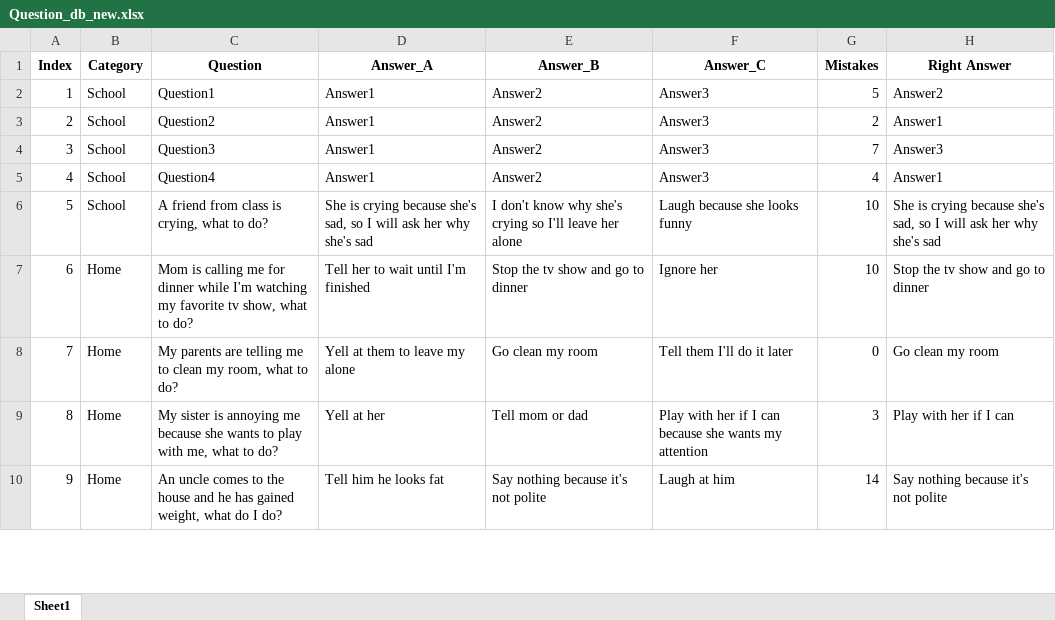
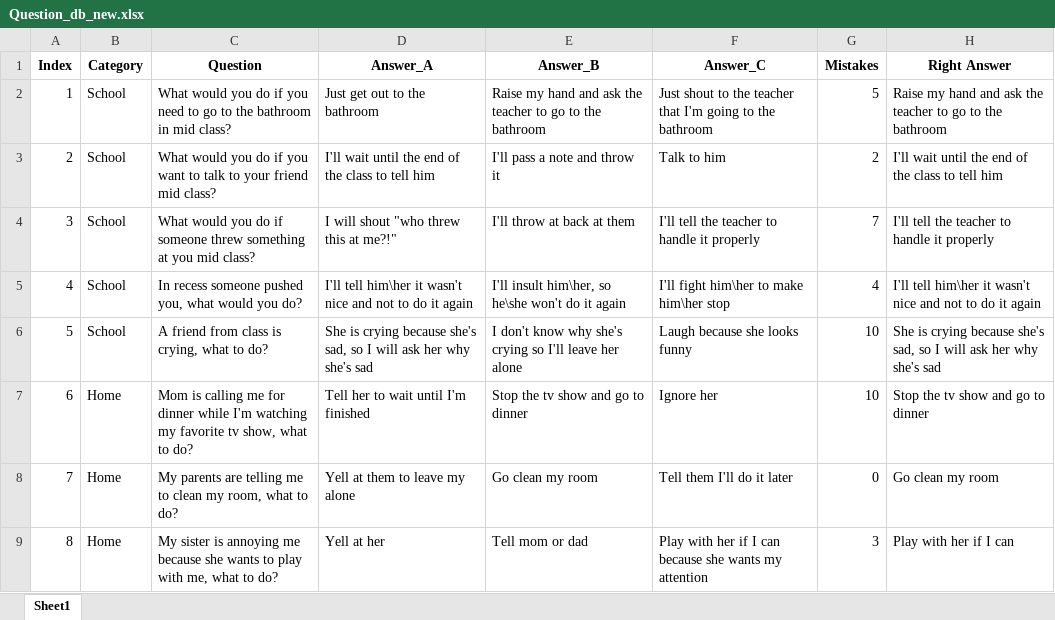
Before and after one commit to amit9530/Stark_Industries, an Excel workbook: Question_db_new.xlsx, sheet Sheet1, drawn as a sheet; only a part is shown; the shorter side is filled out with more unchanged rows; values as stored, in another font and other column widths than the file's, no borders; the diff names each change by its address in the sheet, - before the commit and + after, or states it on an @@ line.

Commit message:
Add 4 school questions

```diff
--- a/Question_db_new.xlsx (sheet Sheet1)
+++ b/Question_db_new.xlsx (sheet Sheet1)
-C2 (Question): Question1
+C2 (Question): What would you do if you need to go to the bathroom in mid class?
-D2 (Answer_A): Answer1
+D2 (Answer_A): Just get out to the bathroom
-E2 (Answer_B): Answer2
+E2 (Answer_B): Raise my hand and ask the teacher to go to the bathroom
-F2 (Answer_C): Answer3
+F2 (Answer_C): Just shout to the teacher that I'm going to the bathroom
-H2 (Right Answer): Answer2
+H2 (Right Answer): Raise my hand and ask the teacher to go to the bathroom
-C3 (Question): Question2
+C3 (Question): What would you do if you want to talk to your friend mid class?
-D3 (Answer_A): Answer1
+D3 (Answer_A): I'll wait until the end of the class to tell him
-E3 (Answer_B): Answer2
+E3 (Answer_B): I'll pass a note and throw it
-F3 (Answer_C): Answer3
+F3 (Answer_C): Talk to him
-H3 (Right Answer): Answer1
+H3 (Right Answer): I'll wait until the end of the class to tell him
-C4 (Question): Question3
+C4 (Question): What would you do if someone threw something at you mid class?
-D4 (Answer_A): Answer1
+D4 (Answer_A): I will shout "who threw this at me?!"
-E4 (Answer_B): Answer2
+E4 (Answer_B): I'll throw at back at them
-F4 (Answer_C): Answer3
+F4 (Answer_C): I'll tell the teacher to handle it properly
-H4 (Right Answer): Answer3
+H4 (Right Answer): I'll tell the teacher to handle it properly
-C5 (Question): Question4
+C5 (Question): In recess someone pushed you, what would you do?
-D5 (Answer_A): Answer1
+D5 (Answer_A): I'll tell him\her it wasn't nice and not to do it again
-E5 (Answer_B): Answer2
+E5 (Answer_B): I'll insult him\her, so he\she won't do it again
-F5 (Answer_C): Answer3
+F5 (Answer_C): I'll fight him\her to make him\her stop
-H5 (Right Answer): Answer1
+H5 (Right Answer): I'll tell him\her it wasn't nice and not to do it again
```
